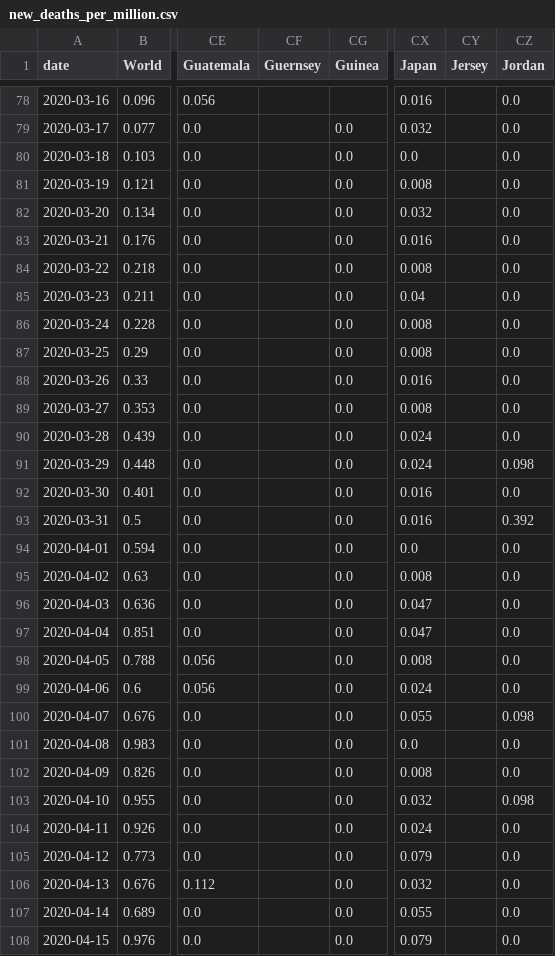
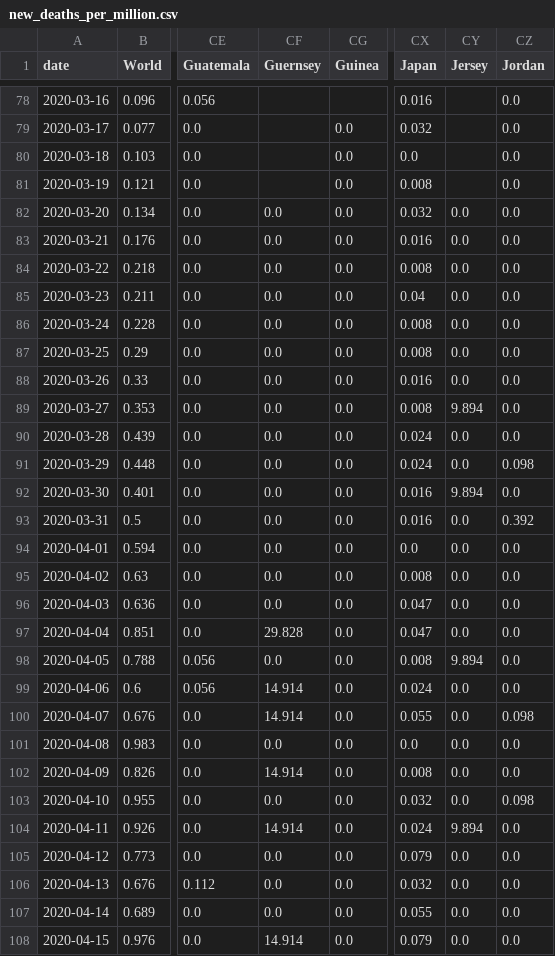
Before and after one commit to hjstein/covid-19-data, a CSV file: public/data/ecdc/new_deaths_per_million.csv, drawn as a sheet; only a part is shown, gaps mark what is left out; the diff covers the shown part only; the diff names each change by its address in the sheet, - before the commit and + after, or states it on an @@ line.

```diff
--- a/public/data/ecdc/new_deaths_per_million.csv
+++ b/public/data/ecdc/new_deaths_per_million.csv
-CF82:CF96 (Guernsey): (empty)
+CF82:CF96 (Guernsey): 0.0
-CY82:CY88 (Jersey): (empty)
+CY82:CY88 (Jersey): 0.0
-CY89 (Jersey): (empty)
+CY89 (Jersey): 9.894
-CY90:CY91 (Jersey): (empty)
+CY90:CY91 (Jersey): 0.0
-CY92 (Jersey): (empty)
+CY92 (Jersey): 9.894
-CY93:CY97 (Jersey): (empty)
+CY93:CY97 (Jersey): 0.0
-CF97 (Guernsey): (empty)
+CF97 (Guernsey): 29.828
-CF98 (Guernsey): (empty)
+CF98 (Guernsey): 0.0
-CY98 (Jersey): (empty)
+CY98 (Jersey): 9.894
-CF99:CF100 (Guernsey): (empty)
+CF99:CF100 (Guernsey): 14.914
-CY99:CY103 (Jersey): (empty)
+CY99:CY103 (Jersey): 0.0
-CF101 (Guernsey): (empty)
+CF101 (Guernsey): 0.0
-CF102 (Guernsey): (empty)
+CF102 (Guernsey): 14.914
-CF103 (Guernsey): (empty)
+CF103 (Guernsey): 0.0
-CF104 (Guernsey): (empty)
+CF104 (Guernsey): 14.914
-CY104 (Jersey): (empty)
+CY104 (Jersey): 9.894
-CF105:CF107 (Guernsey): (empty)
+CF105:CF107 (Guernsey): 0.0
-CY105:CY108 (Jersey): (empty)
+CY105:CY108 (Jersey): 0.0
-CF108 (Guernsey): (empty)
+CF108 (Guernsey): 14.914
```
Also changed, not shown: 68 edited cells elsewhere in this file, public/data/ecdc/locations.csv, public/data/ecdc/new_cases_per_million.csv, 5 other files.
